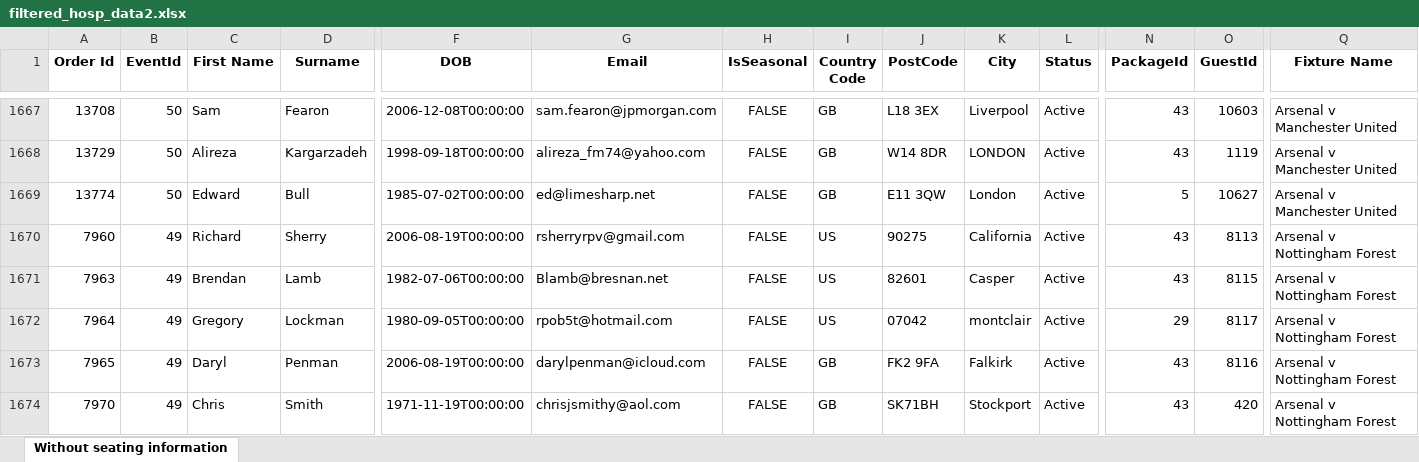
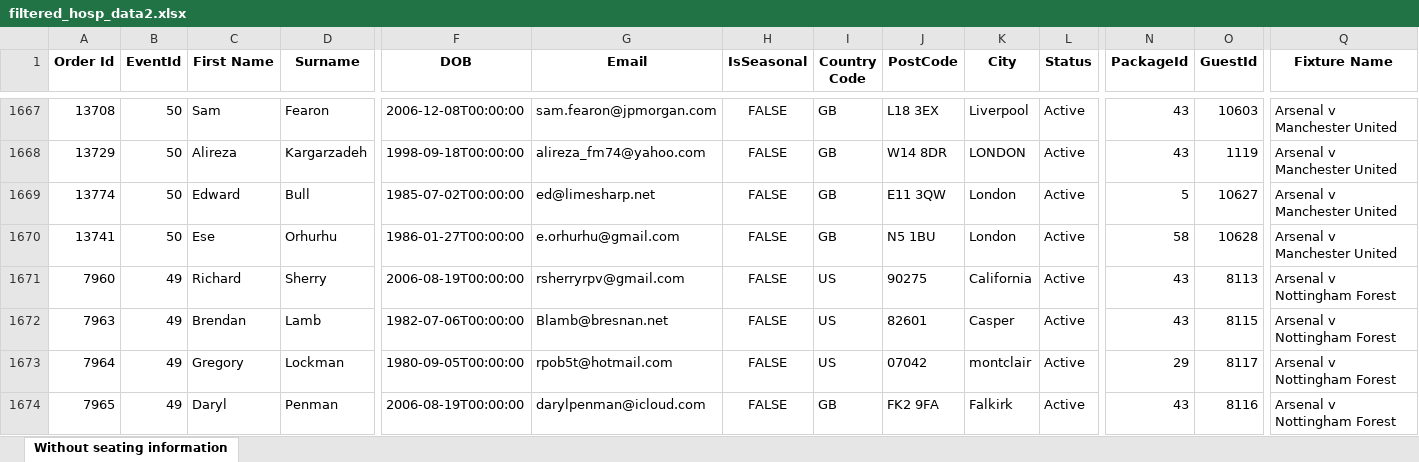
Before and after one commit to AFC-Venue-Premium-Sales/afc-streamlit-apps, an Excel workbook: filtered_hosp_data2.xlsx, sheet Without seating information, drawn as a sheet; only a part is shown, gaps mark what is left out; the shorter side is filled out with more unchanged rows; values as stored, in another font and other column widths than the file's, no borders; rows hold the shown columns only; the diff names each change by its address in the sheet, - before the commit and + after, or states it on an @@ line.

```diff
--- a/filtered_hosp_data2.xlsx (sheet Without seating information)
+++ b/filtered_hosp_data2.xlsx (sheet Without seating information)
+row 1670: 13741 | 50 | Ese | Orhurhu | 1986-01-27T00:00:00 | e.orhurhu@gmail.com | FALSE | GB | N5 1BU | London | Active | 58 | 10628 | Arsenal v Manchester United
```
Also changed, not shown: 2 other files.
